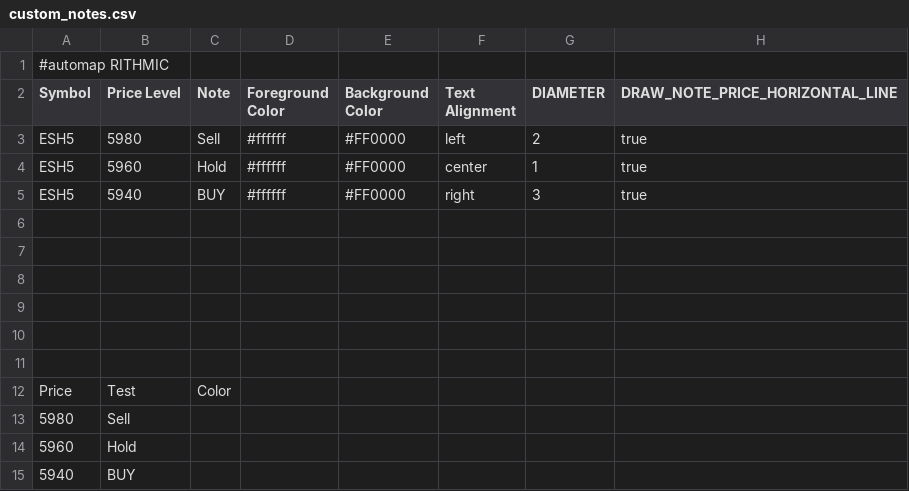
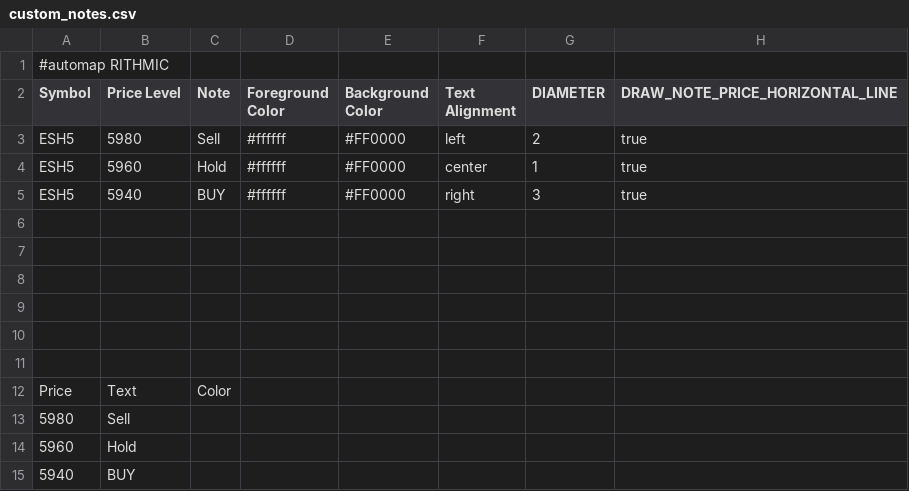
Before and after one commit to jdrochester/BookmapCloudSync, a CSV file: custom_notes.csv, drawn as a sheet.

Commit message:
Auto update from Google Sheets

```diff
--- a/custom_notes.csv
+++ b/custom_notes.csv
@@ -11,3 +11,3 @@
 "","","","","","","",""
-"Price","Test","Color","","","","",""
+"Price","Text","Color","","","","",""
 "5980","Sell","","","","","",""
```
